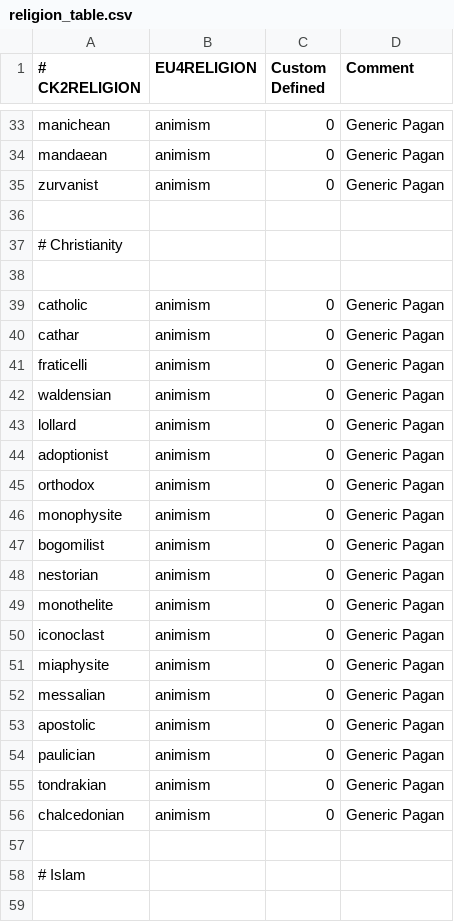
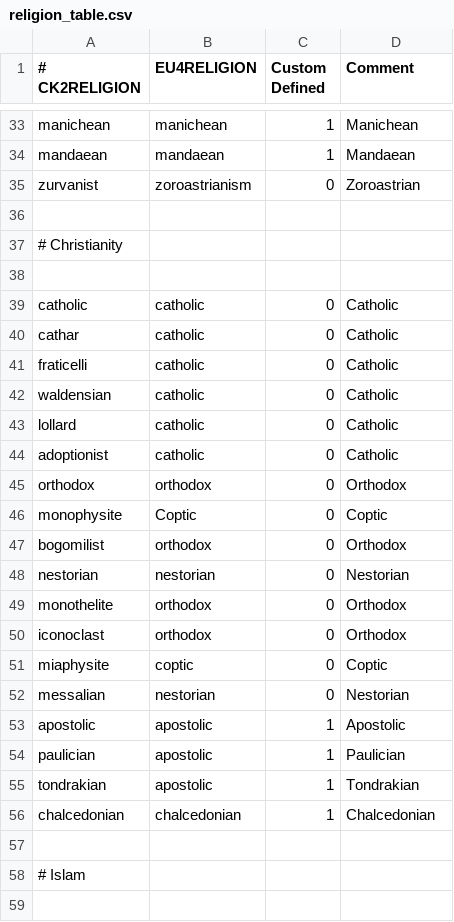
Before and after one commit to zeress/CK2--to-VeF, a CSV file: CK2Plus_VeF/eu4_converter/religion_table.csv, drawn as a sheet; only a part is shown, gaps mark what is left out; the diff covers the shown part only; the diff names each change by its address in the sheet, - before the commit and + after, or states it on an @@ line.

Commit message:
Religion conversion enabled

```diff
--- a/CK2Plus_VeF/eu4_converter/religion_table.csv
+++ b/CK2Plus_VeF/eu4_converter/religion_table.csv
-B33 (EU4RELIGION): animism
+B33 (EU4RELIGION): manichean
-C33:C34 (Custom Defined): 0
+C33:C34 (Custom Defined): 1
-D33 (Comment): Generic Pagan
+D33 (Comment): Manichean
-B34 (EU4RELIGION): animism
+B34 (EU4RELIGION): mandaean
-D34 (Comment): Generic Pagan
+D34 (Comment): Mandaean
-B35 (EU4RELIGION): animism
+B35 (EU4RELIGION): zoroastrianism
-D35 (Comment): Generic Pagan
+D35 (Comment): Zoroastrian
-B39:B44 (EU4RELIGION): animism
+B39:B44 (EU4RELIGION): catholic
-D39:D44 (Comment): Generic Pagan
+D39:D44 (Comment): Catholic
-B45 (EU4RELIGION): animism
+B45 (EU4RELIGION): orthodox
-D45 (Comment): Generic Pagan
+D45 (Comment): Orthodox
-B46 (EU4RELIGION): animism
+B46 (EU4RELIGION): Coptic
-D46 (Comment): Generic Pagan
+D46 (Comment): Coptic
-B47 (EU4RELIGION): animism
+B47 (EU4RELIGION): orthodox
-D47 (Comment): Generic Pagan
+D47 (Comment): Orthodox
-B48 (EU4RELIGION): animism
+B48 (EU4RELIGION): nestorian
-D48 (Comment): Generic Pagan
+D48 (Comment): Nestorian
-B49:B50 (EU4RELIGION): animism
+B49:B50 (EU4RELIGION): orthodox
-D49:D50 (Comment): Generic Pagan
+D49:D50 (Comment): Orthodox
-B51 (EU4RELIGION): animism
+B51 (EU4RELIGION): coptic
-D51 (Comment): Generic Pagan
+D51 (Comment): Coptic
-B52 (EU4RELIGION): animism
+B52 (EU4RELIGION): nestorian
-D52 (Comment): Generic Pagan
+D52 (Comment): Nestorian
-B53:B55 (EU4RELIGION): animism
+B53:B55 (EU4RELIGION): apostolic
-C53:C56 (Custom Defined): 0
+C53:C56 (Custom Defined): 1
-D53 (Comment): Generic Pagan
+D53 (Comment): Apostolic
-D54 (Comment): Generic Pagan
+D54 (Comment): Paulician
-D55 (Comment): Generic Pagan
+D55 (Comment): Tondrakian
-B56 (EU4RELIGION): animism
+B56 (EU4RELIGION): chalcedonian
-D56 (Comment): Generic Pagan
+D56 (Comment): Chalcedonian
```
Also changed, not shown: 74 edited cells elsewhere in this file, 1 other file.
